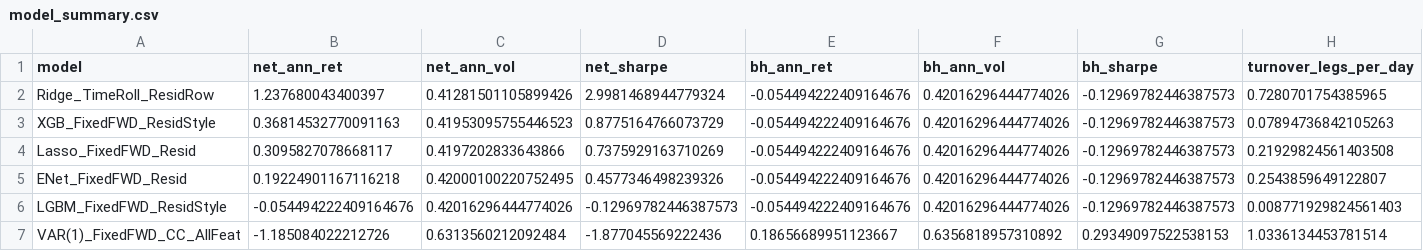
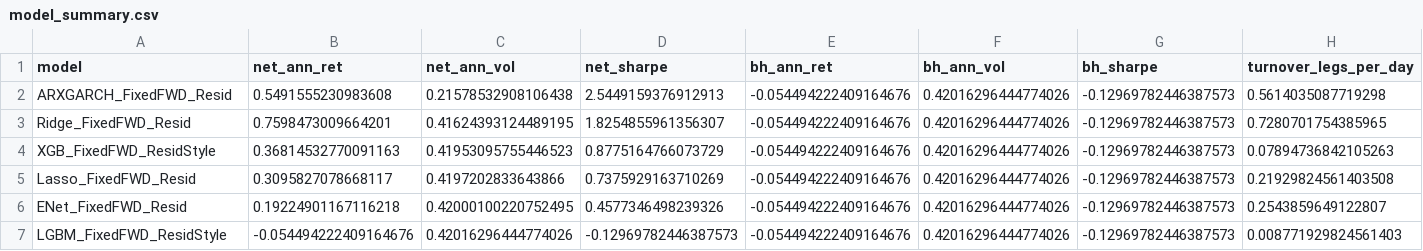
Before and after one commit to JoshuaGloor/dsa5205-project-2, a CSV file: reports/model_summary.csv, drawn as a sheet; only a part is shown; removed rows and columns are numbered as before the commit, all else as after; rows hold the shown columns only; the diff names each change by its address in the sheet, - before the commit and + after, or states it on an @@ line.

```diff
--- a/reports/model_summary.csv
+++ b/reports/model_summary.csv
+row 2: ARXGARCH_FixedFWD_Resid | 0.5491555230983608 | 0.21578532908106438 | 2.5449159376912913 | -0.054494222409164676 | 0.42016296444774026 | -0.12969782446387573 | 0.5614035087719298
-A3 (model): Ridge_TimeRoll_ResidRow
+A3 (model): Ridge_FixedFWD_Resid
-B3 (net_ann_ret): 1.237680043400397
+B3 (net_ann_ret): 0.7598473009664201
-C3 (net_ann_vol): 0.41281501105899426
+C3 (net_ann_vol): 0.41624393124489195
-D3 (net_sharpe): 2.9981468944779324
+D3 (net_sharpe): 1.8254855961356307
-row 7: VAR(1)_FixedFWD_CC_AllFeat | -1.185084022212726 | 0.6313560212092484 | -1.877045569222436 | 0.18656689951123667 | 0.6356818957310892 | 0.29349097522538153 | 1.0336134453781514
```
Also changed, not shown: reports/ARXGARCH_FixedFWD_Resid_wf.csv, reports/ENet_FixedFWD_Resid_wf.csv, 9 other files.
